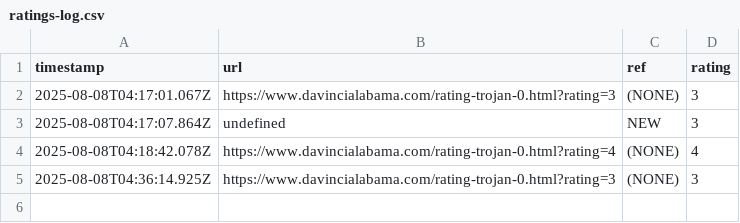
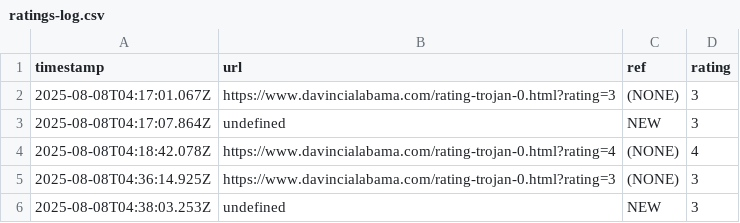
Before and after one commit to SMorris-DaVinci/referral-codes, a CSV file: ratings-log.csv, drawn as a sheet; the diff names each change by its address in the sheet, - before the commit and + after, or states it on an @@ line.

Commit message:
Add rating: NEW

```diff
--- a/ratings-log.csv
+++ b/ratings-log.csv
+row 6: 2025-08-08T04:38:03.253Z | undefined | NEW | 3
```
